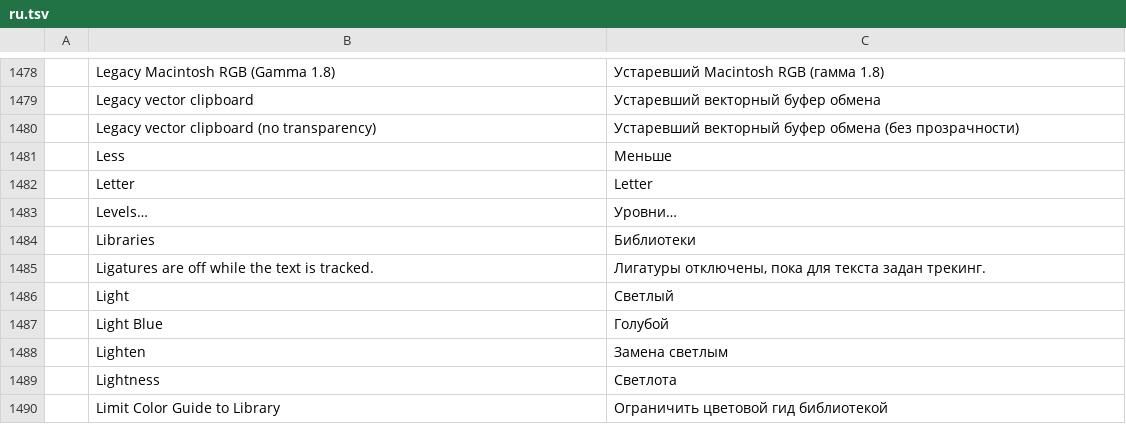
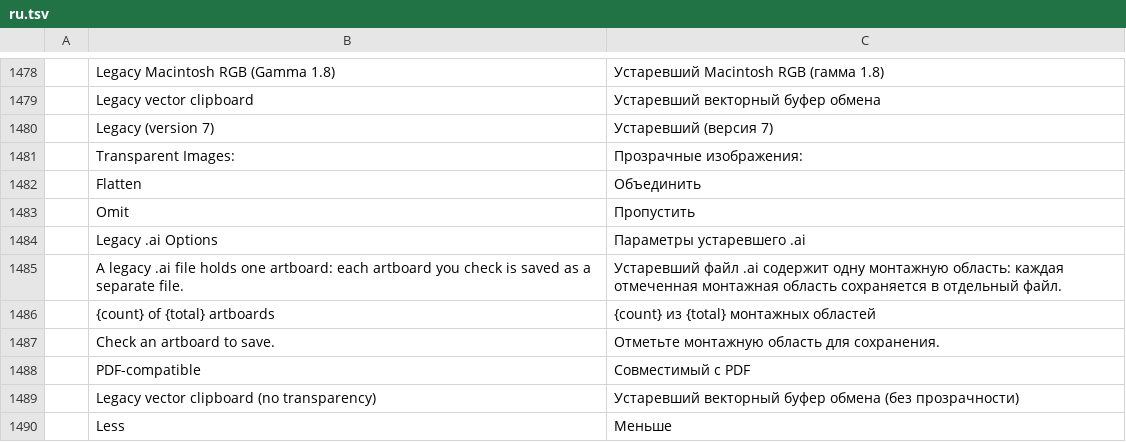
Before and after one commit to 00xJS/vectorcraft, a TSV file: crates/ui-egui/src/i18n/ru.tsv, drawn as a sheet; only a part is shown, gaps mark what is left out; the shorter side is filled out with more unchanged rows.

Commit message:
Part of #868: legacy .ai options dialog, Transparent Images and an artboard picker
The .ai options dialog offers Legacy (version 7). In that mode it shows Transparent Images
(Flatten, Omit) and, with more than one artboard, thumbnails to check with the file each is
saved to (long names keep their end). OK is greyed out until an artboard is checked. A save
panel's Enter no longer confirms the options dialog it opens.

```diff
--- a/crates/ui-egui/src/i18n/ru.tsv
+++ b/crates/ui-egui/src/i18n/ru.tsv
@@ -1479,2 +1479,11 @@
 	Legacy vector clipboard	Устаревший векторный буфер обмена
+	Legacy (version 7)	Устаревший (версия 7)
+	Transparent Images:	Прозрачные изображения:
+	Flatten	Объединить
+	Omit	Пропустить
+	Legacy .ai Options	Параметры устаревшего .ai
+	A legacy .ai file holds one artboard: each artboard you check is saved as a separate file.	Устаревший файл .ai содержит одну монтажную область: каждая отмеченная монтажная область сохраняется в отдельный файл.
+	{count} of {total} artboards	{count} из {total} монтажных областей
+	Check an artboard to save.	Отметьте монтажную область для сохранения.
+	PDF-compatible	Совместимый с PDF
 	Legacy vector clipboard (no transparency)	Устаревший векторный буфер обмена (без прозрачности)
```
Also changed, not shown: crates/ui-egui/src/i18n/cs.tsv, crates/ui-egui/src/i18n/de.tsv, 17 other files.
